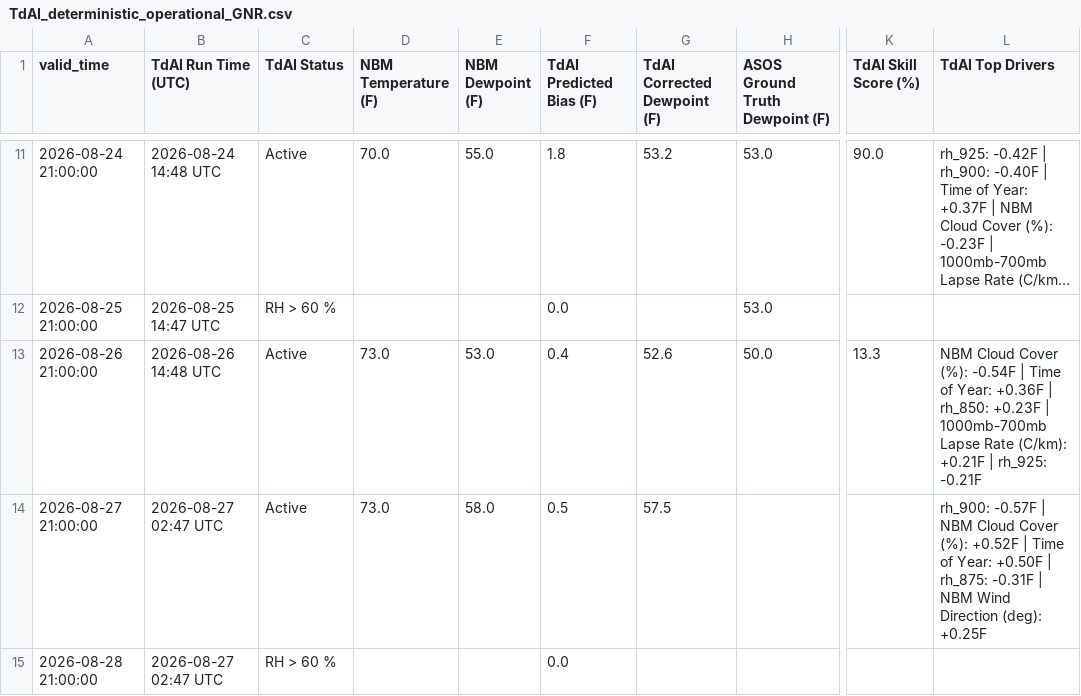
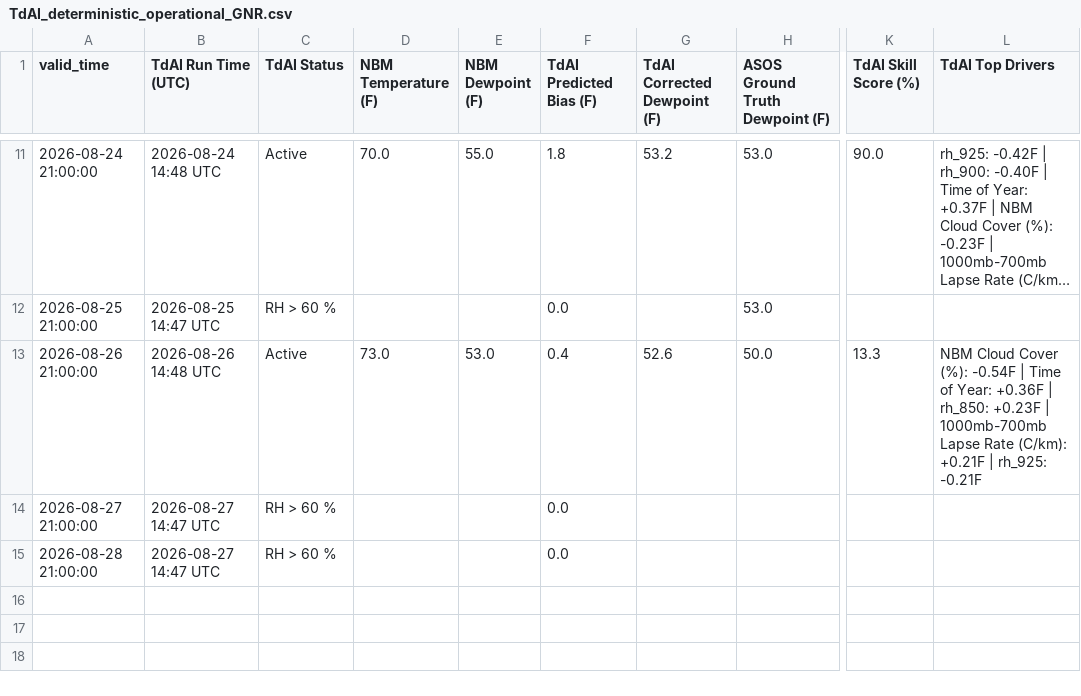
Before and after one commit to sean838432/TdAI, a CSV file: deterministic_output/TdAI_deterministic_operational_GNR.csv, drawn as a sheet; only a part is shown, gaps mark what is left out; long unchanged cells end in …; the diff names each change by its address in the sheet, - before the commit and + after, or states it on an @@ line.

```diff
--- a/deterministic_output/TdAI_deterministic_operational_GNR.csv
+++ b/deterministic_output/TdAI_deterministic_operational_GNR.csv
-B14:B15 (TdAI Run Time (UTC)): 2026-08-27 02:47 UTC
+B14:B15 (TdAI Run Time (UTC)): 2026-08-27 14:47 UTC
-C14 (TdAI Status): Active
+C14 (TdAI Status): RH > 60 %
-D14 (NBM Temperature (F)): 73.0
+D14 (NBM Temperature (F)): (empty)
-E14 (NBM Dewpoint (F)): 58.0
+E14 (NBM Dewpoint (F)): (empty)
-F14 (TdAI Predicted Bias (F)): 0.5
+F14 (TdAI Predicted Bias (F)): 0.0
-G14 (TdAI Corrected Dewpoint (F)): 57.5
+G14 (TdAI Corrected Dewpoint (F)): (empty)
-L14 (TdAI Top Drivers): rh_900: -0.57F | NBM Cloud Cover (%): +0.52F | Time of Year: +0.50F | rh_875: -0.31F | NBM Wind Direction (deg): +0.25F
+L14 (TdAI Top Drivers): (empty)
```
Also changed, not shown: deterministic_output/TdAI_deterministic_operational_BGR.csv, deterministic_output/TdAI_deterministic_operational_CAR.csv, 9 other files.
